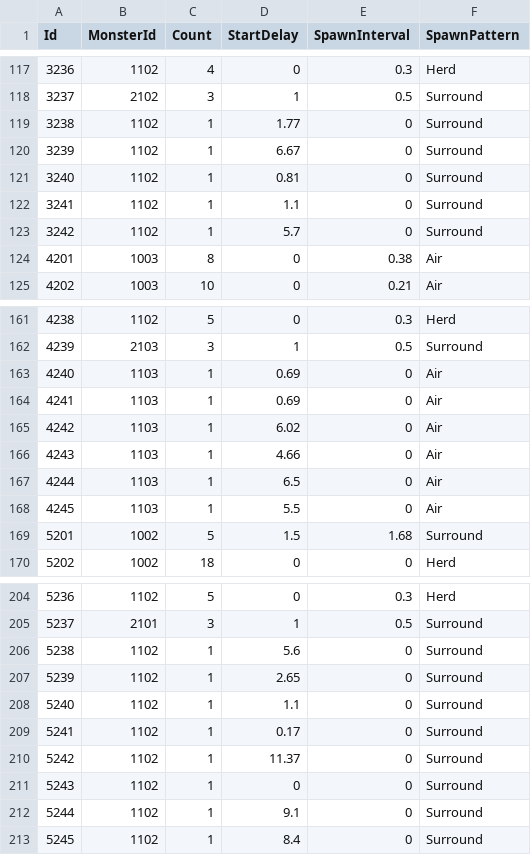
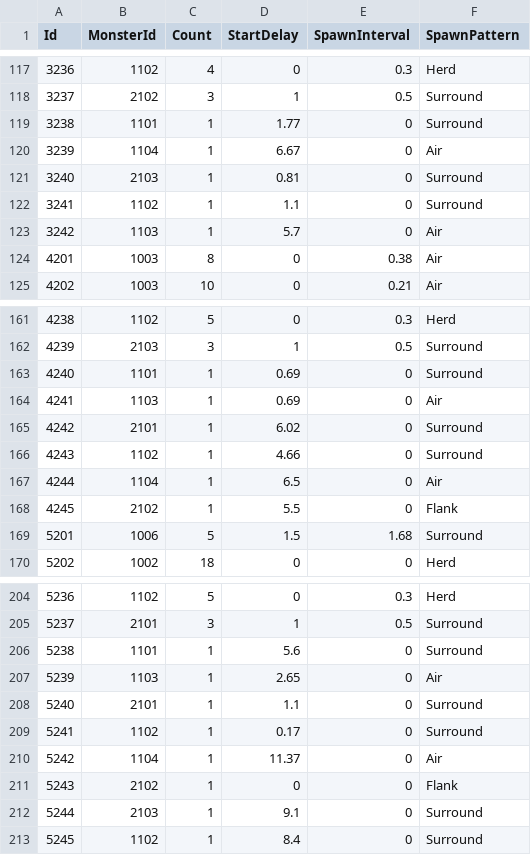
Before and after one commit to KooHoo-Dev/3rd_3D_1-3D-Project-team_even, a TSV file: Assets/StreamingAssets/Tables/WaveSpawnerTable.tsv, drawn as a sheet; only a part is shown, gaps mark what is left out; the diff covers the shown part only.

```diff
--- a/Assets/StreamingAssets/Tables/WaveSpawnerTable.tsv
+++ b/Assets/StreamingAssets/Tables/WaveSpawnerTable.tsv
@@ -118,7 +118,7 @@ Id	MonsterId	Count	StartDelay	SpawnInterval	SpawnPattern
 3237	2102	3	1	0.5	Surround
-3238	1102	1	1.77	0	Surround
-3239	1102	1	6.67	0	Surround
-3240	1102	1	0.81	0	Surround
+3238	1101	1	1.77	0	Surround
+3239	1104	1	6.67	0	Air
+3240	2103	1	0.81	0	Surround
 3241	1102	1	1.1	0	Surround
-3242	1102	1	5.7	0	Surround
+3242	1103	1	5.7	0	Air
 4201	1003	8	0	0.38	Air
@@ -162,9 +162,9 @@ Id	MonsterId	Count	StartDelay	SpawnInterval	SpawnPattern
 4239	2103	3	1	0.5	Surround
-4240	1103	1	0.69	0	Air
+4240	1101	1	0.69	0	Surround
 4241	1103	1	0.69	0	Air
-4242	1103	1	6.02	0	Air
-4243	1103	1	4.66	0	Air
-4244	1103	1	6.5	0	Air
-4245	1103	1	5.5	0	Air
-5201	1002	5	1.5	1.68	Surround
+4242	2101	1	6.02	0	Surround
+4243	1102	1	4.66	0	Surround
+4244	1104	1	6.5	0	Air
+4245	2102	1	5.5	0	Flank
+5201	1006	5	1.5	1.68	Surround
 5202	1002	18	0	0	Herd
@@ -205,9 +205,9 @@ Id	MonsterId	Count	StartDelay	SpawnInterval	SpawnPattern
 5237	2101	3	1	0.5	Surround
-5238	1102	1	5.6	0	Surround
-5239	1102	1	2.65	0	Surround
-5240	1102	1	1.1	0	Surround
+5238	1101	1	5.6	0	Surround
+5239	1103	1	2.65	0	Air
+5240	2101	1	1.1	0	Surround
 5241	1102	1	0.17	0	Surround
-5242	1102	1	11.37	0	Surround
-5243	1102	1	0	0	Surround
-5244	1102	1	9.1	0	Surround
+5242	1104	1	11.37	0	Air
+5243	2102	1	0	0	Flank
+5244	2103	1	9.1	0	Surround
 5245	1102	1	8.4	0	Surround
```
Also changed, not shown: 23 edited cells elsewhere in this file, Assets/StreamingAssets/Tables/ConfigTable.tsv.
